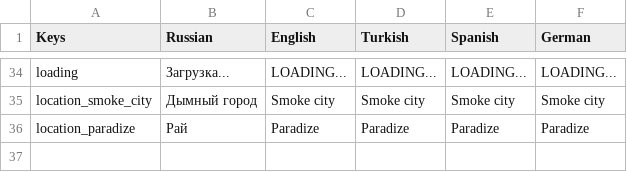
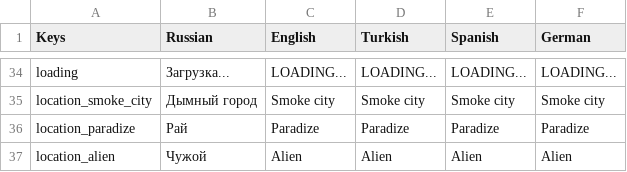
Before and after one commit to BoberUnity2023/HeavyMetal, a CSV file: Assets/Resources/I2Localization.csv, drawn as a sheet; only a part is shown, gaps mark what is left out.

Commit message:
Добавлены треки Alien

```diff
--- a/Assets/Resources/I2Localization.csv
+++ b/Assets/Resources/I2Localization.csv
@@ -36 +36,2 @@ location_smoke_city,Дымный город,Smoke city,Smoke city,Smoke city,Smo
 location_paradize,Рай,Paradize,Paradize,Paradize,Paradize
+location_alien,Чужой,Alien,Alien,Alien,Alien
```
Also changed, not shown: 45 other files.
